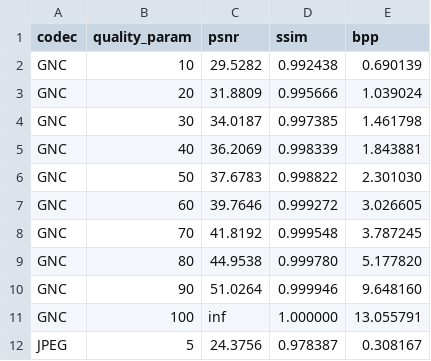
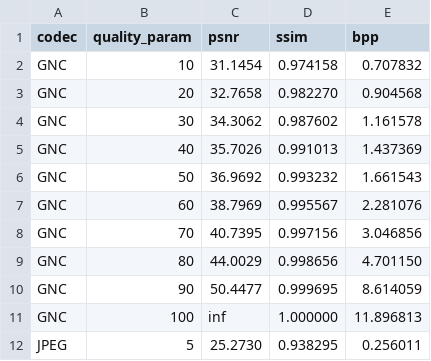
Before and after one commit to srperens/gnc, a CSV file: rd_curve_comparison.csv, drawn as a sheet; only a part is shown; the diff covers the shown part only.

```diff
--- a/rd_curve_comparison.csv
+++ b/rd_curve_comparison.csv
@@ -1,12 +1,12 @@
 codec,quality_param,psnr,ssim,bpp
-GNC,10,29.5282,0.992438,0.690139
-GNC,20,31.8809,0.995666,1.039024
-GNC,30,34.0187,0.997385,1.461798
-GNC,40,36.2069,0.998339,1.843881
-GNC,50,37.6783,0.998822,2.301030
-GNC,60,39.7646,0.999272,3.026605
-GNC,70,41.8192,0.999548,3.787245
-GNC,80,44.9538,0.999780,5.177820
-GNC,90,51.0264,0.999946,9.648160
-GNC,100,inf,1.000000,13.055791
-JPEG,5,24.3756,0.978387,0.308167
+GNC,10,31.1454,0.974158,0.707832
+GNC,20,32.7658,0.982270,0.904568
+GNC,30,34.3062,0.987602,1.161578
+GNC,40,35.7026,0.991013,1.437369
+GNC,50,36.9692,0.993232,1.661543
+GNC,60,38.7969,0.995567,2.281076
+GNC,70,40.7395,0.997156,3.046856
+GNC,80,44.0029,0.998656,4.701150
+GNC,90,50.4477,0.999695,8.614059
+GNC,100,inf,1.000000,11.896813
+JPEG,5,25.2730,0.938295,0.256011
```
Also changed, not shown: 2 removed rows and 52 edited cells elsewhere in this file, 1 other file.
